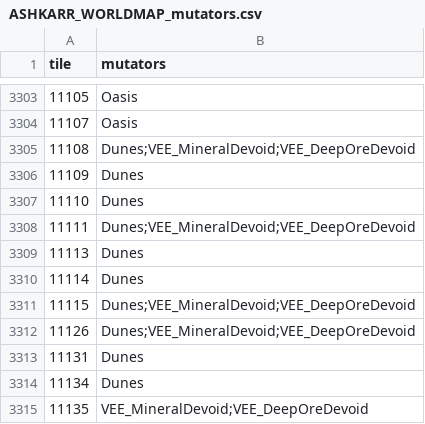
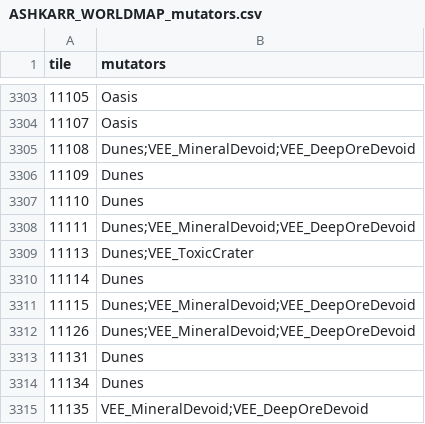
Before and after one commit to Lmandrake/RimMaster, a CSV file: world/ASHKARR_WORLDMAP_mutators.csv, drawn as a sheet; only a part is shown, gaps mark what is left out.

```diff
--- a/world/ASHKARR_WORLDMAP_mutators.csv
+++ b/world/ASHKARR_WORLDMAP_mutators.csv
@@ -3308,3 +3308,3 @@ tile,mutators
 11111,Dunes;VEE_MineralDevoid;VEE_DeepOreDevoid
-11113,Dunes
+11113,Dunes;VEE_ToxicCrater
 11114,Dunes
```
Also changed, not shown: world/ASHKARR_WORLDMAP_landmarks.csv.
